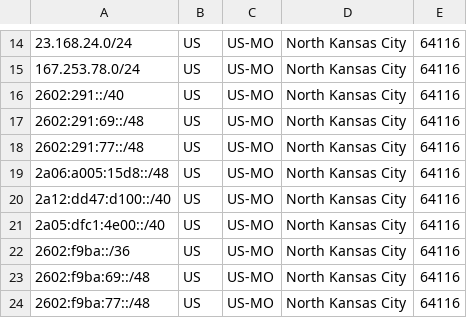
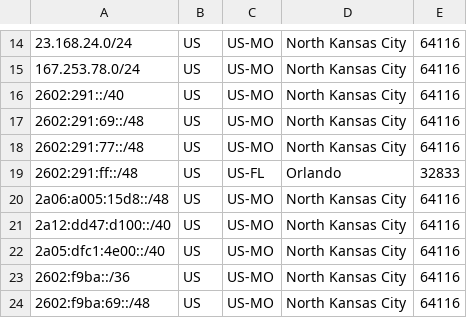
Before and after one commit to Team-Tritan/AS393577-Geomap, a CSV file: geofeed.csv, drawn as a sheet; only a part is shown, gaps mark what is left out; the shorter side is filled out with more unchanged rows.

Commit message:
Update geofeed.csv

```diff
--- a/geofeed.csv
+++ b/geofeed.csv
@@ -18,2 +18,3 @@
 2602:291:77::/48,US,US-MO,North Kansas City,64116
+2602:291:ff::/48, US,US-FL,Orlando,32833
 2a06:a005:15d8::/48,US,US-MO,North Kansas City,64116
```
